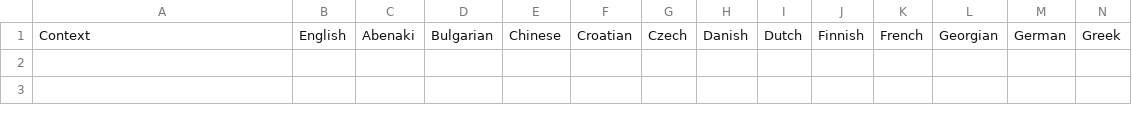
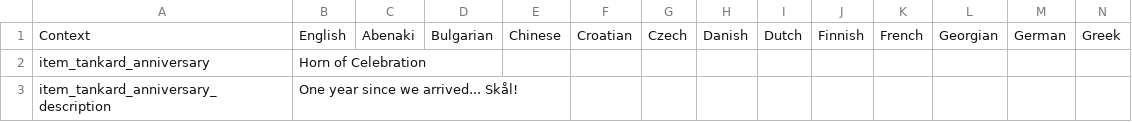
Before and after one commit to codebayin/Valheim.zh_TW, a CSV file: original_text/localization_extra.csv, drawn as a sheet; only a part is shown; rows hold the shown columns only; the diff names each change by its address in the sheet, - before the commit and + after, or states it on an @@ line.

```diff
--- a/original_text/localization_extra.csv
+++ b/original_text/localization_extra.csv
+row 2: item_tankard_anniversary | Horn of Celebration
+row 3: item_tankard_anniversary_description | One year since we arrived... Skål!
```
Also changed, not shown: original_text/english.csv, translation/localization.csv, 3 other files.
